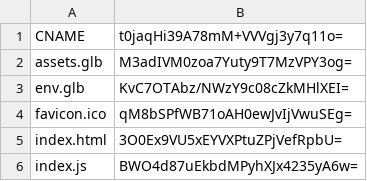
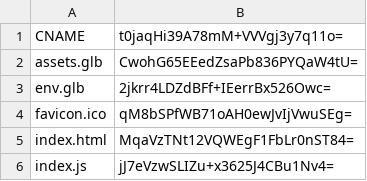
Before and after one commit to thesystemcollective/gamejam-2022, a CSV file: docs/etags.csv, drawn as a sheet.

```diff
--- a/docs/etags.csv
+++ b/docs/etags.csv
@@ -1,6 +1,6 @@
 CNAME,t0jaqHi39A78mM+VVVgj3y7q11o=
-assets.glb,M3adIVM0zoa7Yuty9T7MzVPY3og=
-env.glb,KvC7OTAbz/NWzY9c08cZkMHlXEI=
+assets.glb,CwohG65EEedZsaPb836PYQaW4tU=
+env.glb,2jkrr4LDZdBFf+IEerrBx526Owc=
 favicon.ico,qM8bSPfWB71oAH0ewJvIjVwuSEg=
-index.html,3O0Ex9VU5xEYVXPtuZPjVefRpbU=
-index.js,BWO4d87uEkbdMPyhXJx4235yA6w=
+index.html,MqaVzTNt12VQWEgF1FbLr0nST84=
+index.js,jJ7eVzwSLIZu+x3625J4CBu1Nv4=
```
Also changed, not shown: 7 other files.
